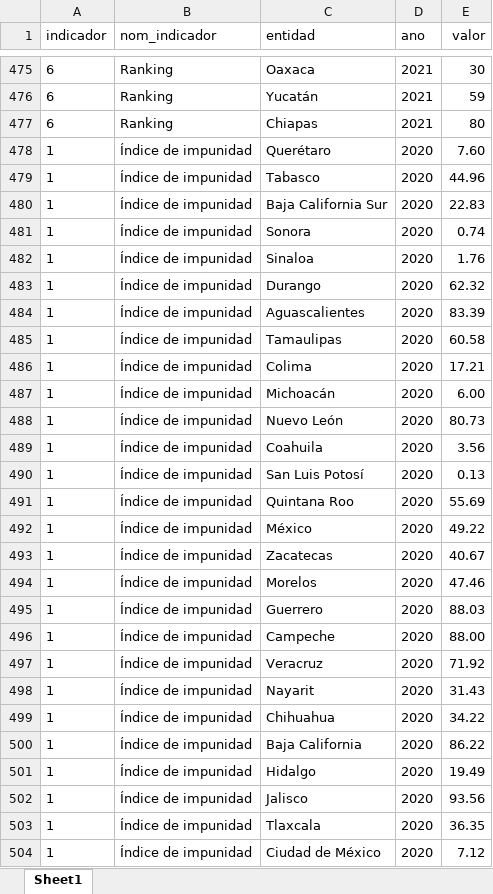
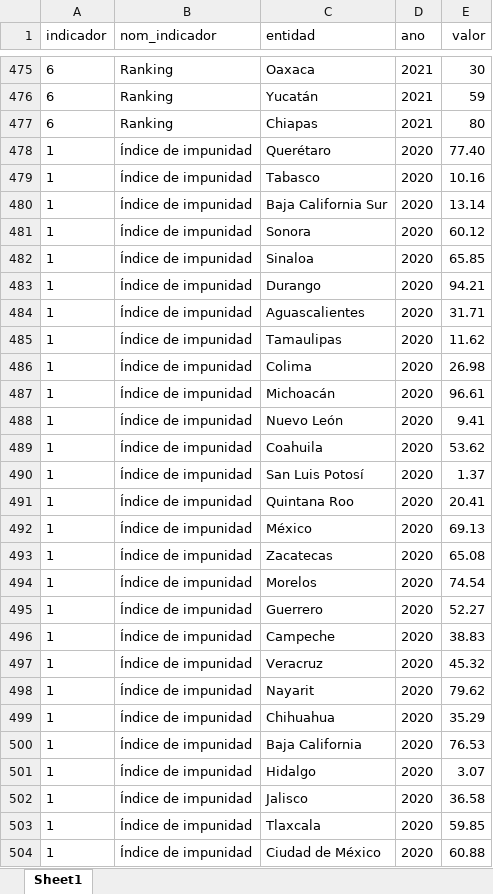
Before and after one commit to ValeriaCampuzanoG/DashboardsHallazgos, an Excel workbook: www/bd/bd_indice_impunidad.xlsx, sheet Sheet1, drawn as a sheet; only a part is shown, gaps mark what is left out; values as stored, in another font and other column widths than the file's, no borders; the diff covers the shown part only; the diff names each change by its address in the sheet, - before the commit and + after, or states it on an @@ line.

```diff
--- a/www/bd/bd_indice_impunidad.xlsx (sheet Sheet1)
+++ b/www/bd/bd_indice_impunidad.xlsx (sheet Sheet1)
-E478 (valor): 7.60
+E478 (valor): 77.40
-E479 (valor): 44.96
+E479 (valor): 10.16
-E480 (valor): 22.83
+E480 (valor): 13.14
-E481 (valor): 0.74
+E481 (valor): 60.12
-E482 (valor): 1.76
+E482 (valor): 65.85
-E483 (valor): 62.32
+E483 (valor): 94.21
-E484 (valor): 83.39
+E484 (valor): 31.71
-E485 (valor): 60.58
+E485 (valor): 11.62
-E486 (valor): 17.21
+E486 (valor): 26.98
-E487 (valor): 6.00
+E487 (valor): 96.61
-E488 (valor): 80.73
+E488 (valor): 9.41
-E489 (valor): 3.56
+E489 (valor): 53.62
-E490 (valor): 0.13
+E490 (valor): 1.37
-E491 (valor): 55.69
+E491 (valor): 20.41
-E492 (valor): 49.22
+E492 (valor): 69.13
-E493 (valor): 40.67
+E493 (valor): 65.08
-E494 (valor): 47.46
+E494 (valor): 74.54
-E495 (valor): 88.03
+E495 (valor): 52.27
-E496 (valor): 88.00
+E496 (valor): 38.83
-E497 (valor): 71.92
+E497 (valor): 45.32
-E498 (valor): 31.43
+E498 (valor): 79.62
-E499 (valor): 34.22
+E499 (valor): 35.29
-E500 (valor): 86.22
+E500 (valor): 76.53
-E501 (valor): 19.49
+E501 (valor): 3.07
-E502 (valor): 93.56
+E502 (valor): 36.58
-E503 (valor): 36.35
+E503 (valor): 59.85
-E504 (valor): 7.12
+E504 (valor): 60.88
```
Also changed, not shown: 35 edited cells elsewhere in this sheet, 2 other files.
